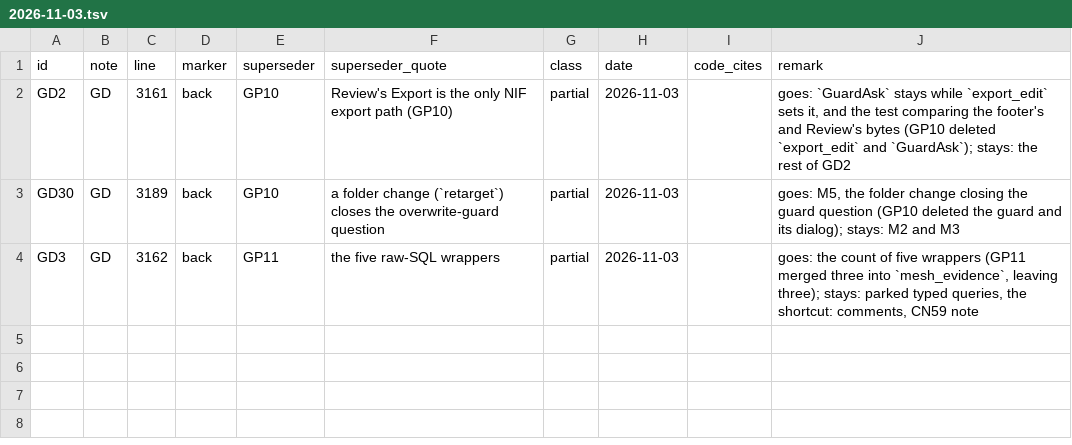
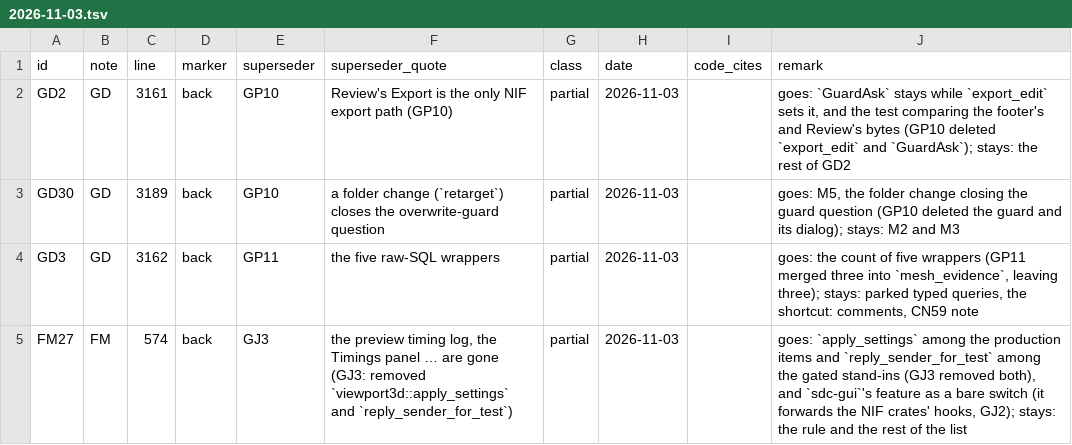
Before and after one commit to Alistra-za/Tessalith, a TSV file: tools/decisions-archive/2026-11-03.tsv, drawn as a sheet.

Commit message:
2.0: DECISIONS reset: 1.x frozen, index + digest + Note FM

```diff
--- a/tools/decisions-archive/2026-11-03.tsv
+++ b/tools/decisions-archive/2026-11-03.tsv
@@ -4 +4,2 @@ GD30	GD	3189	back	GP10	a folder change (`retarget`) closes the overwrite-guard q
 GD3	GD	3162	back	GP11	the five raw-SQL wrappers	partial	2026-11-03		goes: the count of five wrappers (GP11 merged three into `mesh_evidence`, leaving three); stays: parked typed queries, the shortcut: comments, CN59 note
+FM27	FM	574	back	GJ3	the preview timing log, the Timings panel … are gone (GJ3: removed `viewport3d::apply_settings` and `reply_sender_for_test`)	partial	2026-11-03		goes: `apply_settings` among the production items and `reply_sender_for_test` among the gated stand-ins (GJ3 removed both), and `sdc-gui`'s feature as a bare switch (it forwards the NIF crates' hooks, GJ2); stays: the rule and the rest of the list
```
Also changed, not shown: 11 other files.
